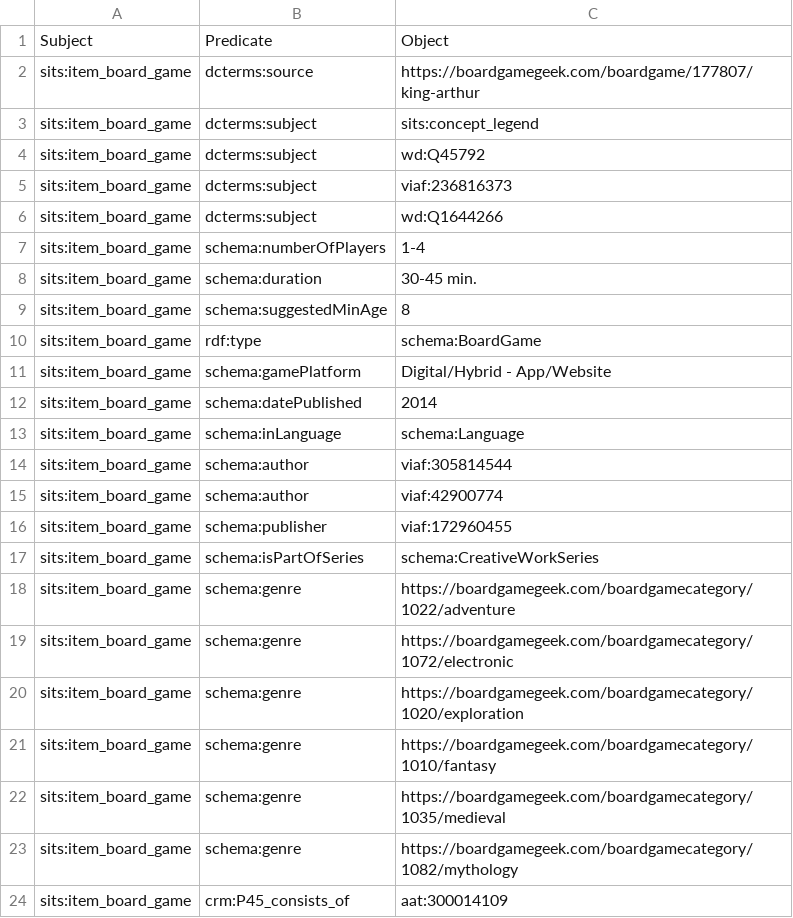
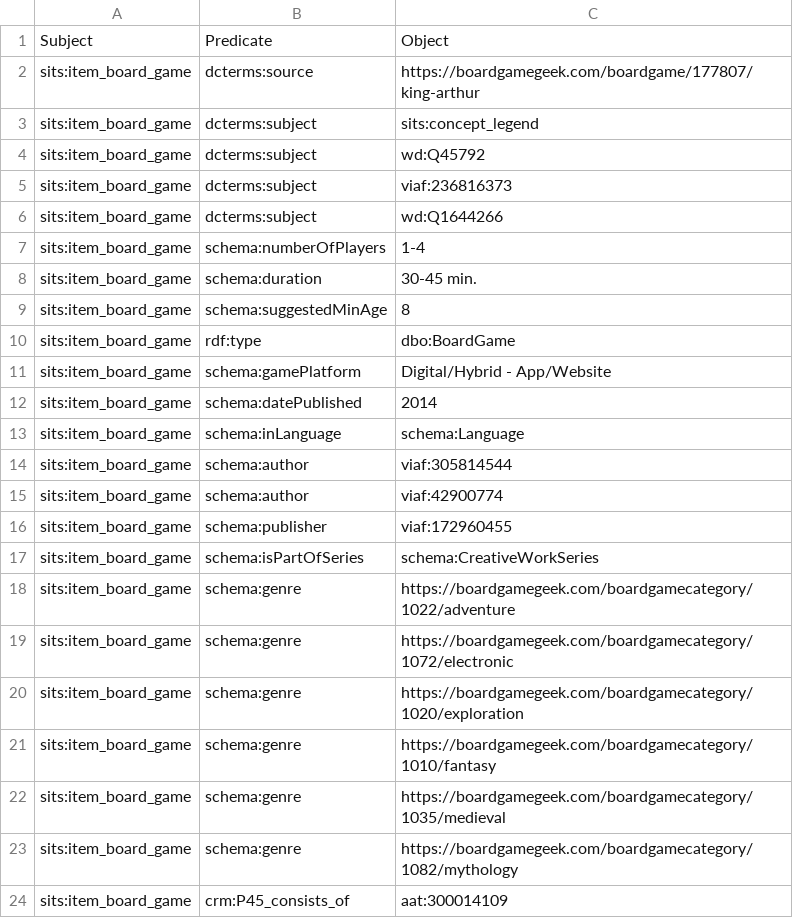
Before and after one commit to The-Sword-in-the-Stone-LOD/The-Sword-in-the-Stone-LOD, a CSV file: csv_files/formal_language/game_formal.csv, drawn as a sheet.

Commit message:
minor fix
(dbo:BoardGame)

```diff
--- a/csv_files/formal_language/game_formal.csv
+++ b/csv_files/formal_language/game_formal.csv
@@ -9,3 +9,3 @@ sits:item_board_game,schema:duration,30-45 min.
 sits:item_board_game,schema:suggestedMinAge,8
-sits:item_board_game,rdf:type,schema:BoardGame
+sits:item_board_game,rdf:type,dbo:BoardGame
 sits:item_board_game,schema:gamePlatform,Digital/Hybrid - App/Website
```
